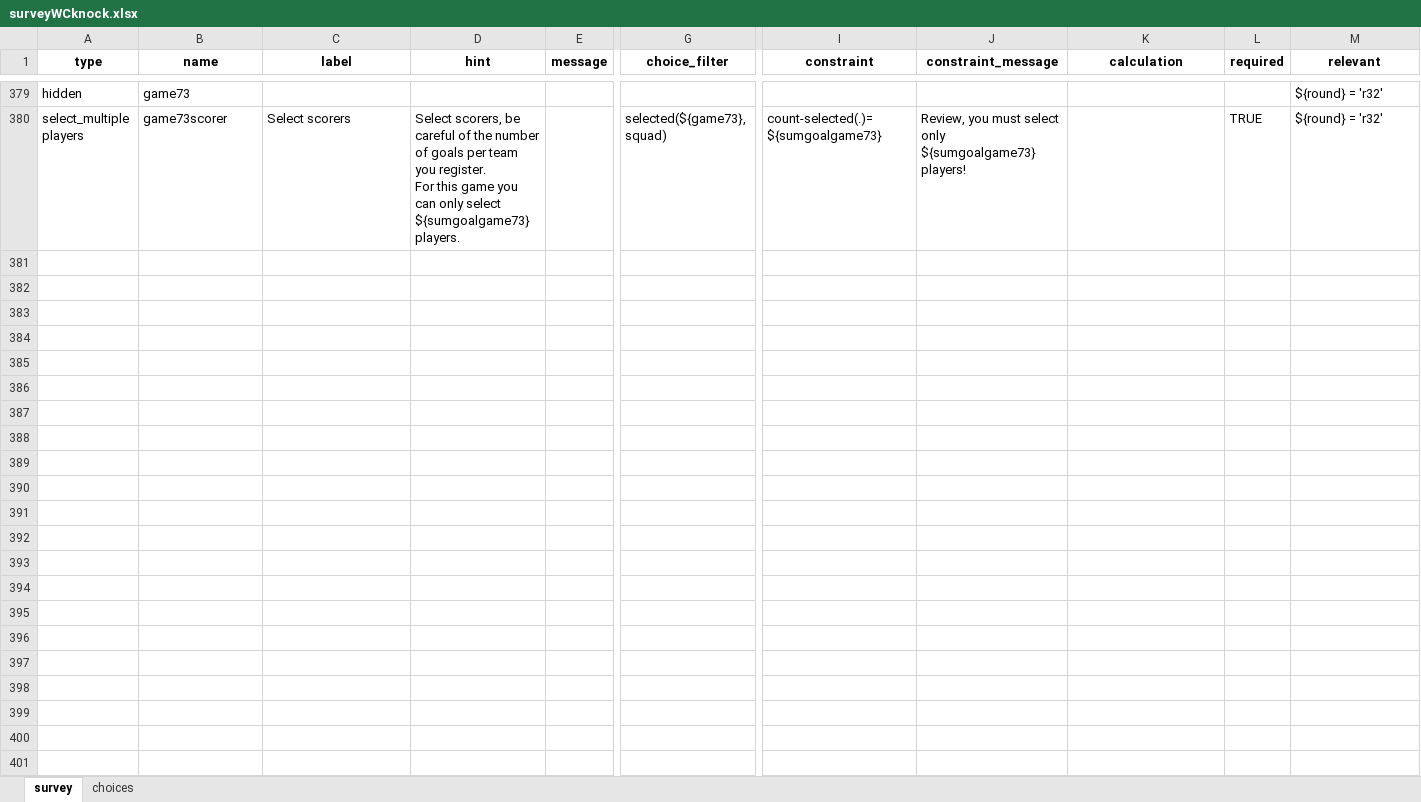
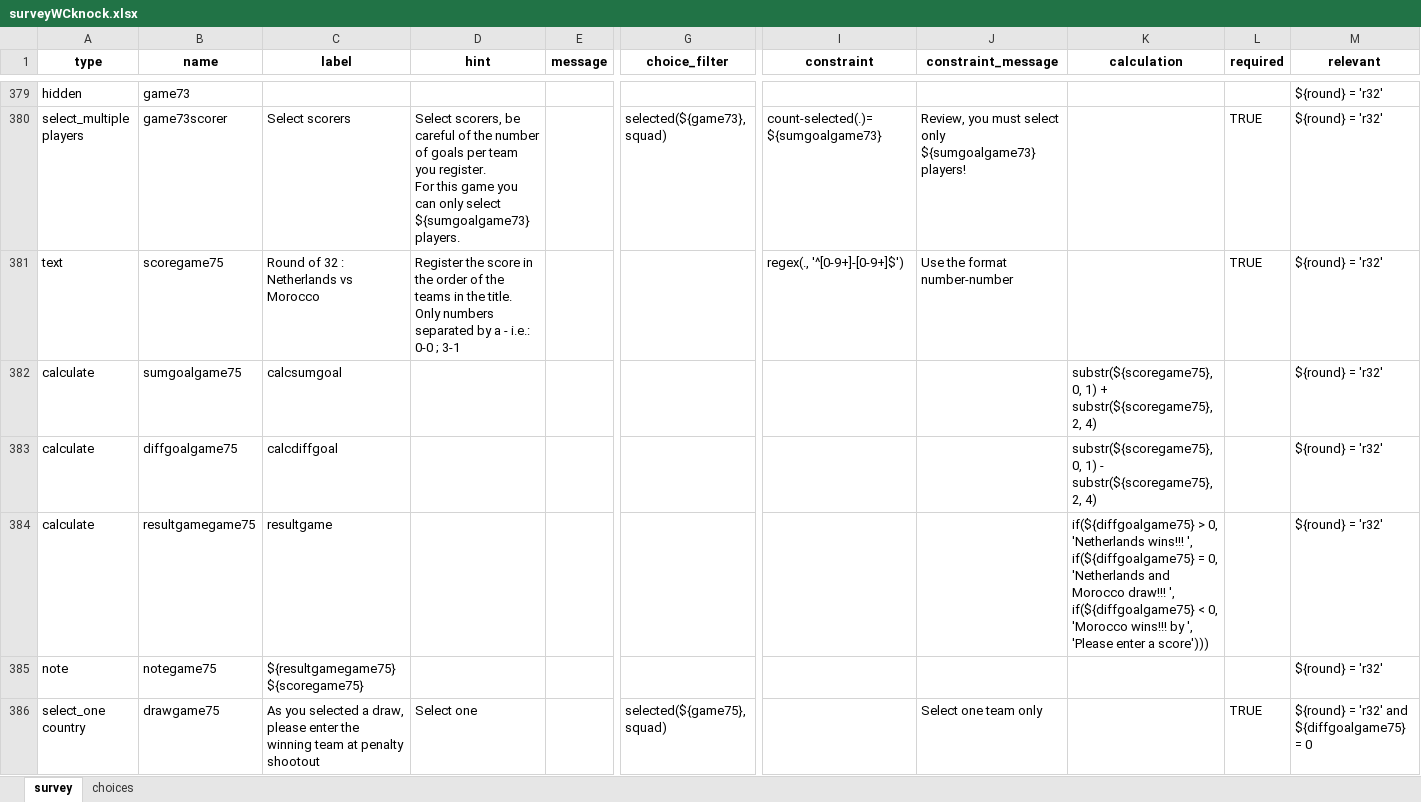
Before and after one commit to FrancisFayolle/World-Cup-betting, an Excel workbook: surveyWCknock.xlsx, sheet survey, drawn as a sheet; only a part is shown, gaps mark what is left out; values as stored, in another font and other column widths than the file's, no borders; rows hold the shown columns only; ↵ is a line break in a cell; the diff covers the shown part only; the diff names each change by its address in the sheet, - before the commit and + after, or states it on an @@ line.

Commit message:
column remove trial

```diff
--- a/surveyWCknock.xlsx (sheet survey)
+++ b/surveyWCknock.xlsx (sheet survey)
+row 381: text | scoregame75 | Round of 32 : Netherlands vs Morocco | Register the score in the order of the teams in the title. ↵ Only numbers separated by a - i.e.: 0-0 ; 3-1 |  |  | regex(., '^[0-9+]-[0-9+]$') | Use the format number-number |  | TRUE | ${round} = 'r32'
+row 382: calculate | sumgoalgame75 | calcsumgoal |  |  |  |  |  | substr(${scoregame75}, 0, 1) + substr(${scoregame75}, 2, 4) |  | ${round} = 'r32'
+row 383: calculate | diffgoalgame75 | calcdiffgoal |  |  |  |  |  | substr(${scoregame75}, 0, 1) - substr(${scoregame75}, 2, 4) |  | ${round} = 'r32'
+row 384: calculate | resultgamegame75 | resultgame |  |  |  |  |  | if(${diffgoalgame75} > 0, 'Netherlands wins!!! ', if(${diffgoalgame75} = 0, 'Netherlands and Morocco draw!!! ', if(${diffgoalgame75} < 0, 'Morocco wins!!! by ', 'Please enter a score'))) |  | ${round} = 'r32'
+row 385: note | notegame75 | ${resultgamegame75} ${scoregame75} |  |  |  |  |  |  |  | ${round} = 'r32'
+row 386: select_one country | drawgame75 | As you selected a draw, please enter the winning team at penalty shootout | Select one |  | selected(${game75}, squad) |  | Select one team only |  | TRUE | ${round} = 'r32' and ${diffgoalgame75} = 0
```
Also changed, not shown: 18 added rows elsewhere in this sheet, backupgroupphase.xlsx, surveyWCgroup.xlsx, 1 other file.
